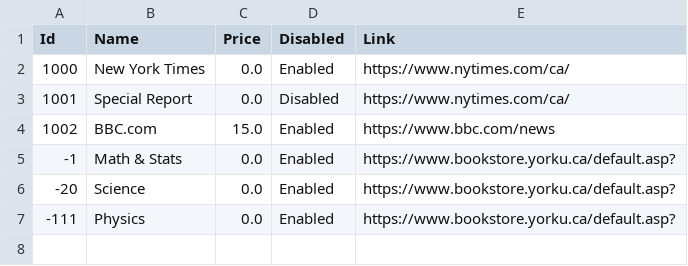
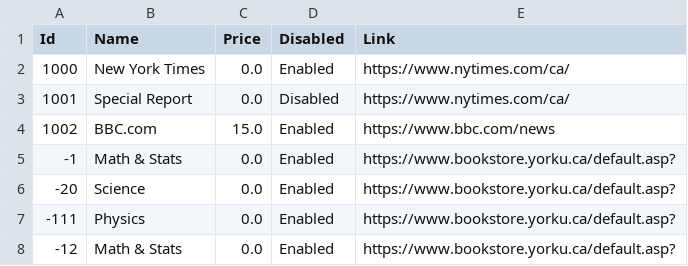
Before and after one commit to hliwudnew/YorkLibrary, a CSV file: YorkLibrary/src/data/Subscriptions.csv, drawn as a sheet.

```diff
--- a/YorkLibrary/src/data/Subscriptions.csv
+++ b/YorkLibrary/src/data/Subscriptions.csv
@@ -7 +7,2 @@ Id,Name,Price,Disabled,Link
 -111,Physics,0.0,Enabled,https://www.bookstore.yorku.ca/default.asp?
+-12,Math & Stats,0.0,Enabled,https://www.bookstore.yorku.ca/default.asp?
```
Also changed, not shown: YorkLibrary/src/data/Accounts.csv, YorkLibrary/src/data/Items.csv, 13 other files.
